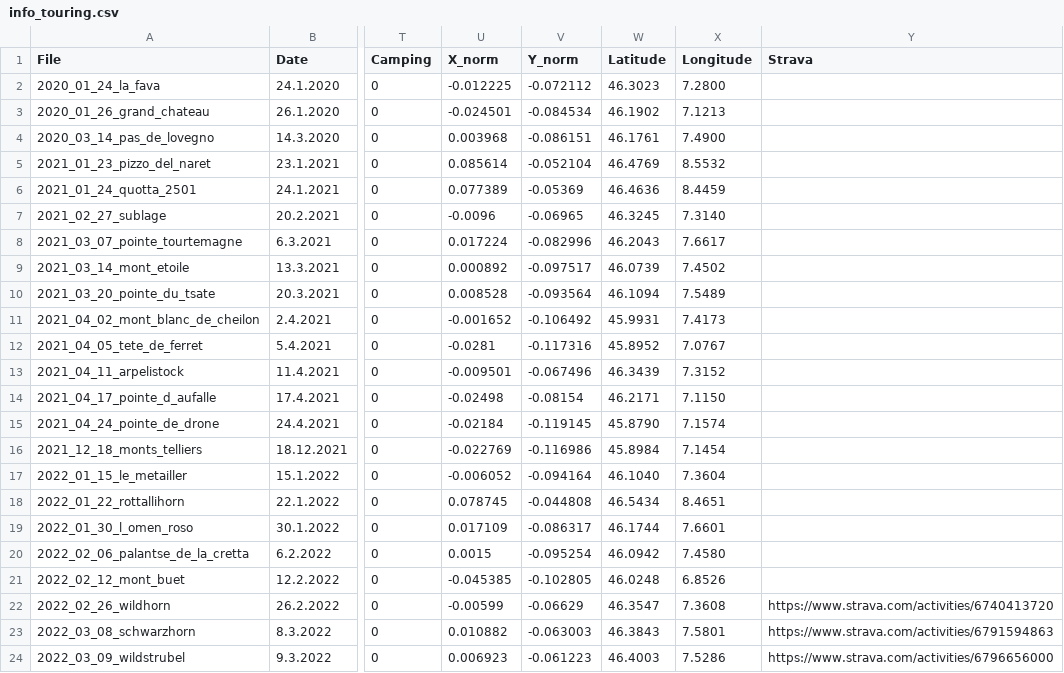
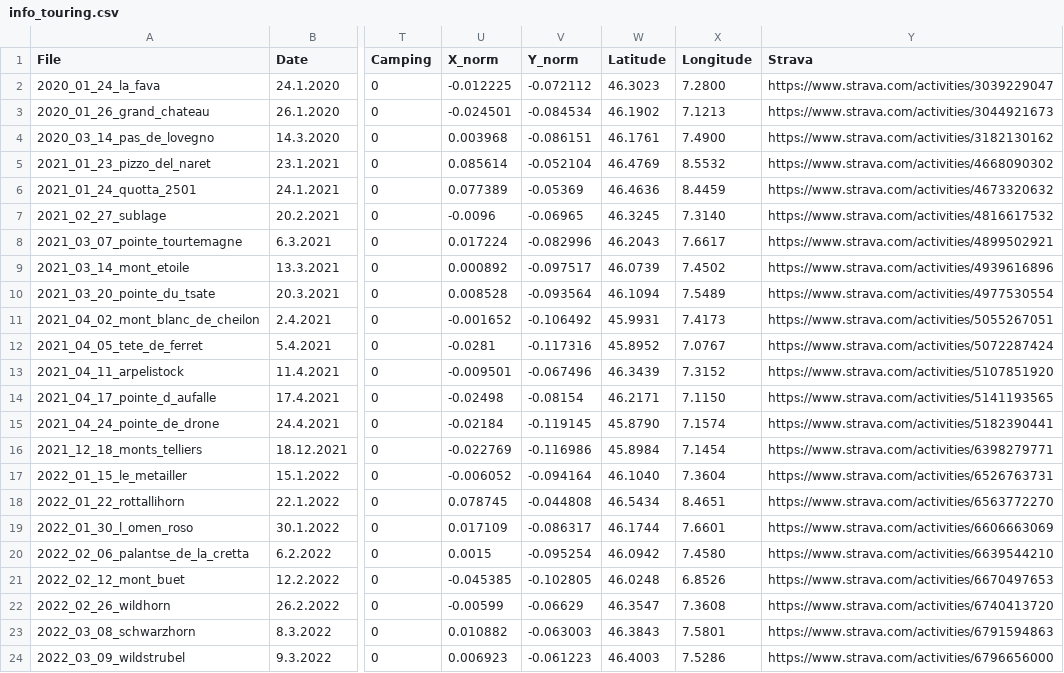
Before and after one commit to JeremyZuchuat/JeremyZuchuat.github.io, a CSV file: map/information/info_touring.csv, drawn as a sheet; only a part is shown, gaps mark what is left out; the diff names each change by its address in the sheet, - before the commit and + after, or states it on an @@ line.

```diff
--- a/map/information/info_touring.csv
+++ b/map/information/info_touring.csv
-Y2 (Strava): (empty)
+Y2 (Strava): https://www.strava.com/activities/3039229047
-Y3 (Strava): (empty)
+Y3 (Strava): https://www.strava.com/activities/3044921673
-Y4 (Strava): (empty)
+Y4 (Strava): https://www.strava.com/activities/3182130162
-Y5 (Strava): (empty)
+Y5 (Strava): https://www.strava.com/activities/4668090302
-Y6 (Strava): (empty)
+Y6 (Strava): https://www.strava.com/activities/4673320632
-Y7 (Strava): (empty)
+Y7 (Strava): https://www.strava.com/activities/4816617532
-Y8 (Strava): (empty)
+Y8 (Strava): https://www.strava.com/activities/4899502921
-Y9 (Strava): (empty)
+Y9 (Strava): https://www.strava.com/activities/4939616896
-Y10 (Strava): (empty)
+Y10 (Strava): https://www.strava.com/activities/4977530554
-Y11 (Strava): (empty)
+Y11 (Strava): https://www.strava.com/activities/5055267051
-Y12 (Strava): (empty)
+Y12 (Strava): https://www.strava.com/activities/5072287424
-Y13 (Strava): (empty)
+Y13 (Strava): https://www.strava.com/activities/5107851920
-Y14 (Strava): (empty)
+Y14 (Strava): https://www.strava.com/activities/5141193565
-Y15 (Strava): (empty)
+Y15 (Strava): https://www.strava.com/activities/5182390441
-Y16 (Strava): (empty)
+Y16 (Strava): https://www.strava.com/activities/6398279771
-Y17 (Strava): (empty)
+Y17 (Strava): https://www.strava.com/activities/6526763731
-Y18 (Strava): (empty)
+Y18 (Strava): https://www.strava.com/activities/6563772270
-Y19 (Strava): (empty)
+Y19 (Strava): https://www.strava.com/activities/6606663069
-Y20 (Strava): (empty)
+Y20 (Strava): https://www.strava.com/activities/6639544210
-Y21 (Strava): (empty)
+Y21 (Strava): https://www.strava.com/activities/6670497653
```
Also changed, not shown: 1 other file.
